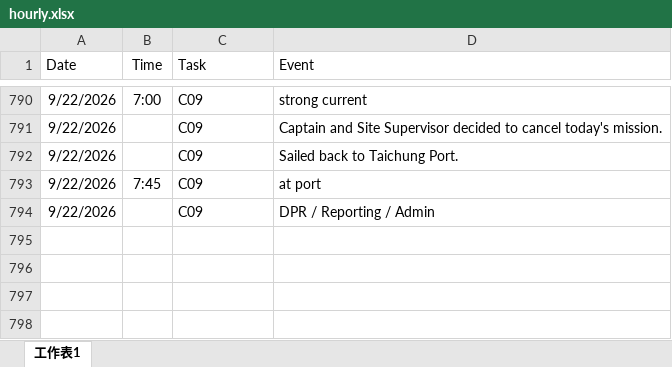
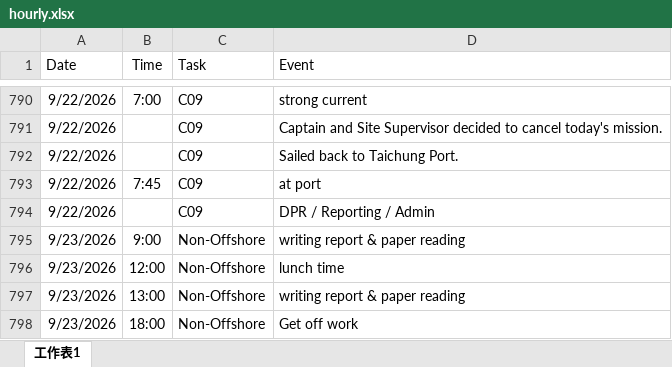
Before and after one commit to starrynight850509-dotcom/offshore-dashboard, an Excel workbook: hourly.xlsx, sheet 工作表1, drawn as a sheet; only a part is shown, gaps mark what is left out; values as stored, in another font and other column widths than the file's, no borders; the diff names each change by its address in the sheet, - before the commit and + after, or states it on an @@ line.

Commit message:
update data

```diff
--- a/hourly.xlsx (sheet 工作表1)
+++ b/hourly.xlsx (sheet 工作表1)
+row 795: 9/23/2026 | 9:00 | Non-Offshore | writing report & paper reading
+row 796: 9/23/2026 | 12:00 | Non-Offshore | lunch time
+row 797: 9/23/2026 | 13:00 | Non-Offshore | writing report & paper reading
+row 798: 9/23/2026 | 18:00 | Non-Offshore | Get off work
```
Also changed, not shown: progress.xlsx, 3 other files.
